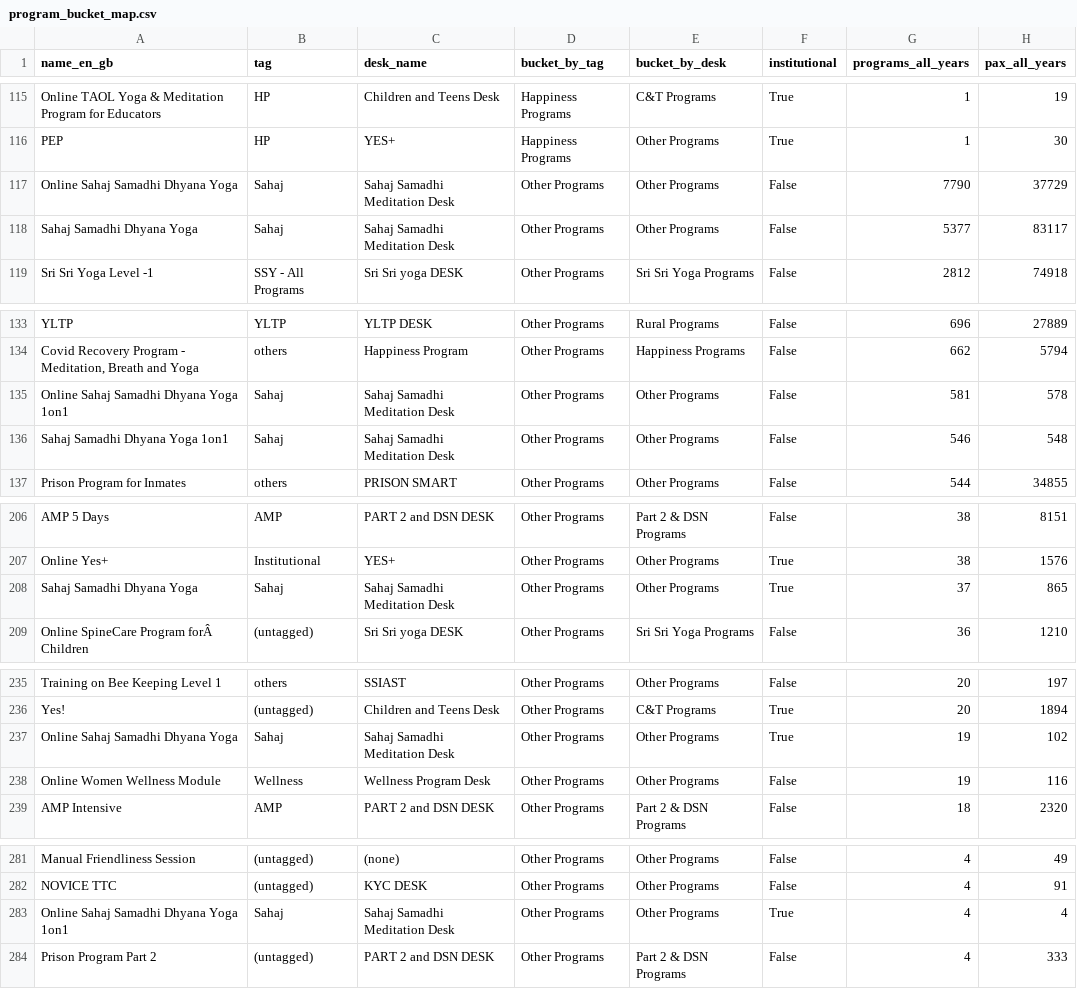
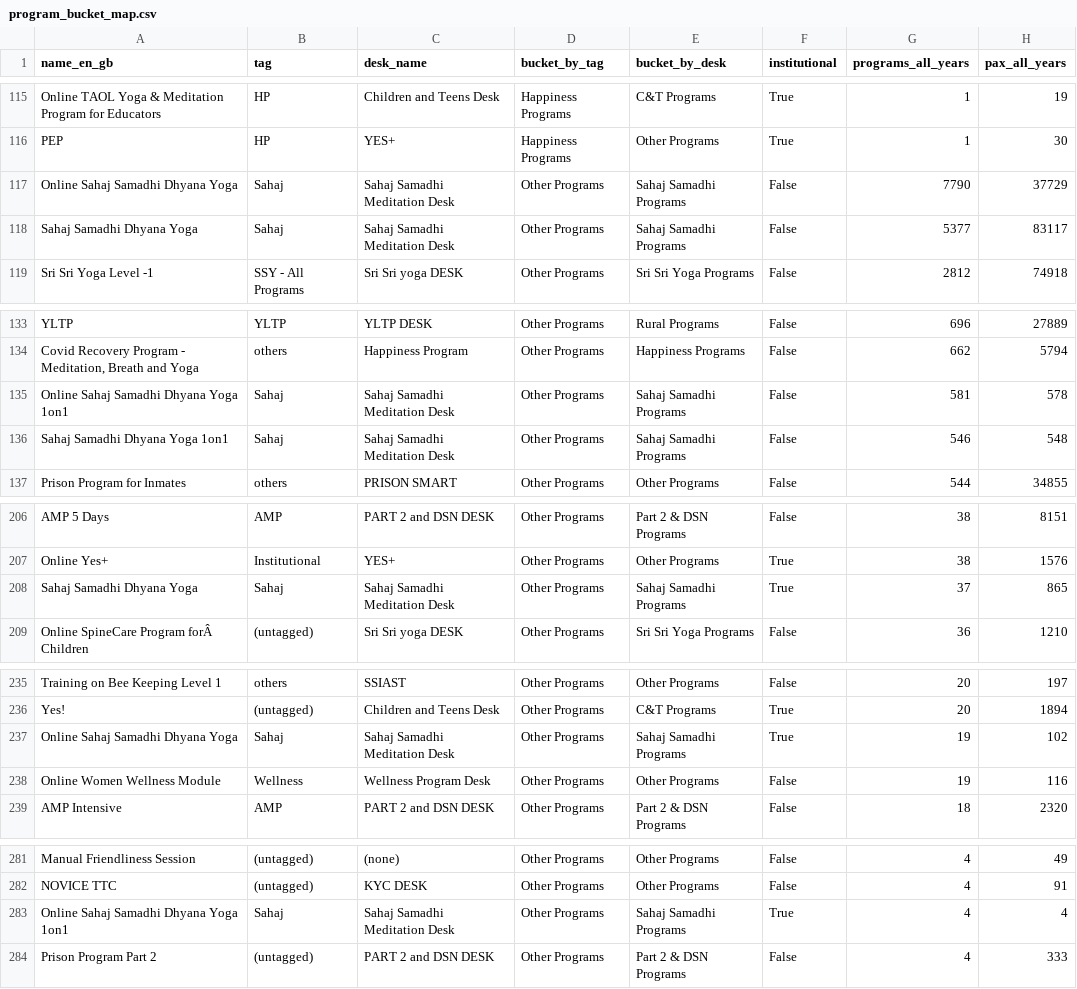
Before and after one commit to Abinayar2711/taol-course-pax, a CSV file: data/program_bucket_map.csv, drawn as a sheet; only a part is shown, gaps mark what is left out; the diff covers the shown part only.

```diff
--- a/data/program_bucket_map.csv
+++ b/data/program_bucket_map.csv
@@ -116,4 +116,4 @@ Online TAOL Yoga & Meditation Program for Educators,HP,Children and Teens Desk,H
 PEP,HP,YES+,Happiness Programs,Other Programs,True,1,30
-Online Sahaj Samadhi Dhyana Yoga,Sahaj,Sahaj Samadhi Meditation Desk,Other Programs,Other Programs,False,7790,37729
-Sahaj Samadhi Dhyana Yoga,Sahaj,Sahaj Samadhi Meditation Desk,Other Programs,Other Programs,False,5377,83117
+Online Sahaj Samadhi Dhyana Yoga,Sahaj,Sahaj Samadhi Meditation Desk,Other Programs,Sahaj Samadhi Programs,False,7790,37729
+Sahaj Samadhi Dhyana Yoga,Sahaj,Sahaj Samadhi Meditation Desk,Other Programs,Sahaj Samadhi Programs,False,5377,83117
 Sri Sri Yoga Level -1,SSY - All Programs,Sri Sri yoga DESK,Other Programs,Sri Sri Yoga Programs,False,2812,74918
@@ -134,4 +134,4 @@ YLTP,YLTP,YLTP  DESK,Other Programs,Rural Programs,False,696,27889
 "Covid Recovery Program - Meditation, Breath and Yoga",others,Happiness Program,Other Programs,Happiness Programs,False,662,5794
-Online Sahaj Samadhi Dhyana Yoga 1on1,Sahaj,Sahaj Samadhi Meditation Desk,Other Programs,Other Programs,False,581,578
-Sahaj Samadhi Dhyana Yoga 1on1,Sahaj,Sahaj Samadhi Meditation Desk,Other Programs,Other Programs,False,546,548
+Online Sahaj Samadhi Dhyana Yoga 1on1,Sahaj,Sahaj Samadhi Meditation Desk,Other Programs,Sahaj Samadhi Programs,False,581,578
+Sahaj Samadhi Dhyana Yoga 1on1,Sahaj,Sahaj Samadhi Meditation Desk,Other Programs,Sahaj Samadhi Programs,False,546,548
 Prison Program for Inmates,others,PRISON SMART,Other Programs,Other Programs,False,544,34855
@@ -207,3 +207,3 @@ AMP 5 Days,AMP,PART 2 and DSN DESK,Other Programs,Part 2 & DSN Programs,False,38
 Online Yes+,Institutional,YES+,Other Programs,Other Programs,True,38,1576
-Sahaj Samadhi Dhyana Yoga,Sahaj,Sahaj Samadhi Meditation Desk,Other Programs,Other Programs,True,37,865
+Sahaj Samadhi Dhyana Yoga,Sahaj,Sahaj Samadhi Meditation Desk,Other Programs,Sahaj Samadhi Programs,True,37,865
 Online SpineCare Program forÂ  Children,(untagged),Sri Sri yoga DESK,Other Programs,Sri Sri Yoga Programs,False,36,1210
@@ -236,3 +236,3 @@ Training on Bee Keeping Level 1,others,SSIAST,Other Programs,Other Programs,Fals
 Yes!,(untagged),Children and Teens Desk,Other Programs,C&T Programs,True,20,1894
-Online Sahaj Samadhi Dhyana Yoga,Sahaj,Sahaj Samadhi Meditation Desk,Other Programs,Other Programs,True,19,102
+Online Sahaj Samadhi Dhyana Yoga,Sahaj,Sahaj Samadhi Meditation Desk,Other Programs,Sahaj Samadhi Programs,True,19,102
 Online Women Wellness Module,Wellness,Wellness Program Desk,Other Programs,Other Programs,False,19,116
@@ -282,3 +282,3 @@ Manual Friendliness Session,(untagged),(none),Other Programs,Other Programs,Fals
 NOVICE TTC,(untagged),KYC DESK,Other Programs,Other Programs,False,4,91
-Online Sahaj Samadhi Dhyana Yoga 1on1,Sahaj,Sahaj Samadhi Meditation Desk,Other Programs,Other Programs,True,4,4
+Online Sahaj Samadhi Dhyana Yoga 1on1,Sahaj,Sahaj Samadhi Meditation Desk,Other Programs,Sahaj Samadhi Programs,True,4,4
 Prison Program Part 2,(untagged),PART 2 and DSN DESK,Other Programs,Part 2 & DSN Programs,False,4,333
```
Also changed, not shown: 1 edited cell elsewhere in this file, 4 other files.
